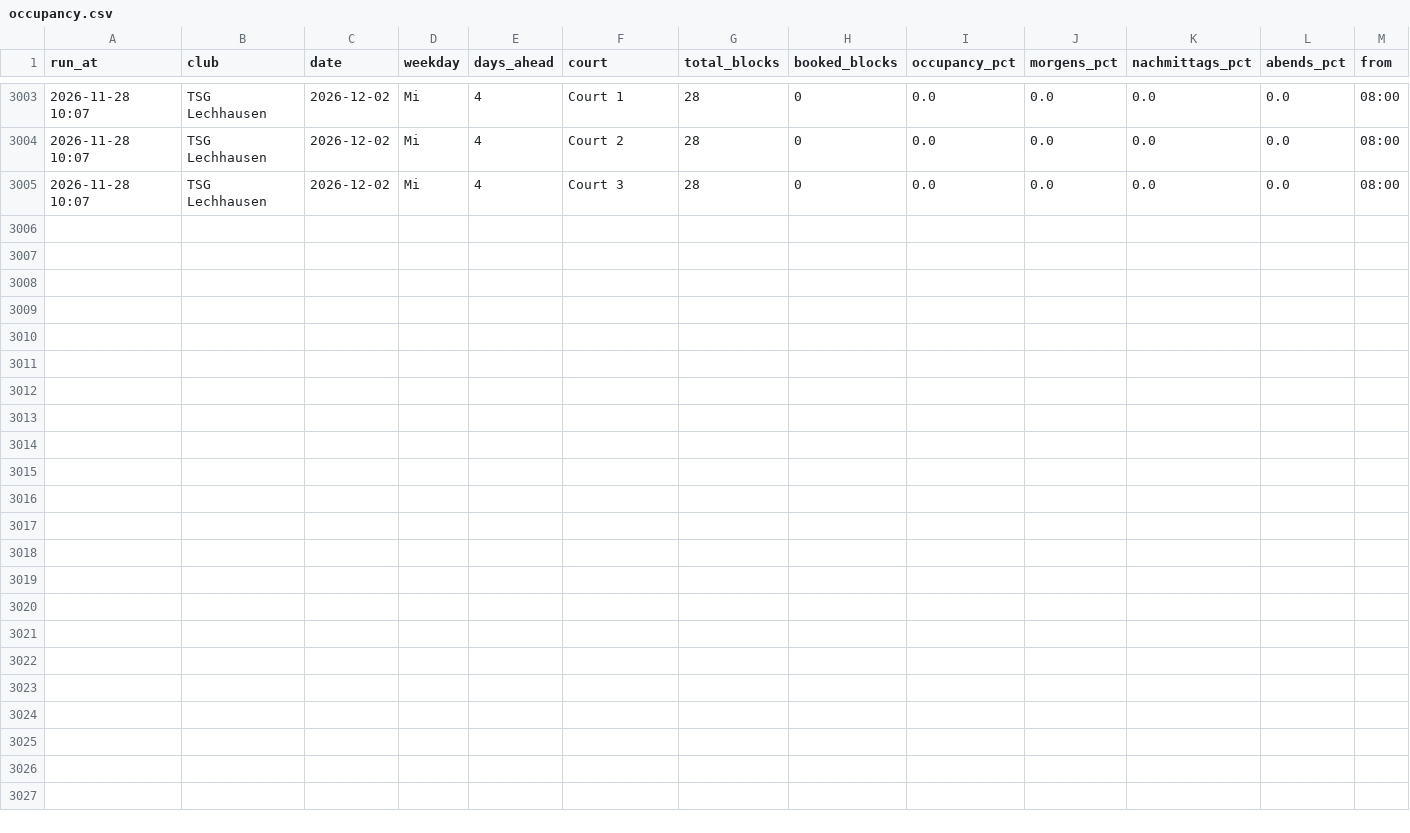
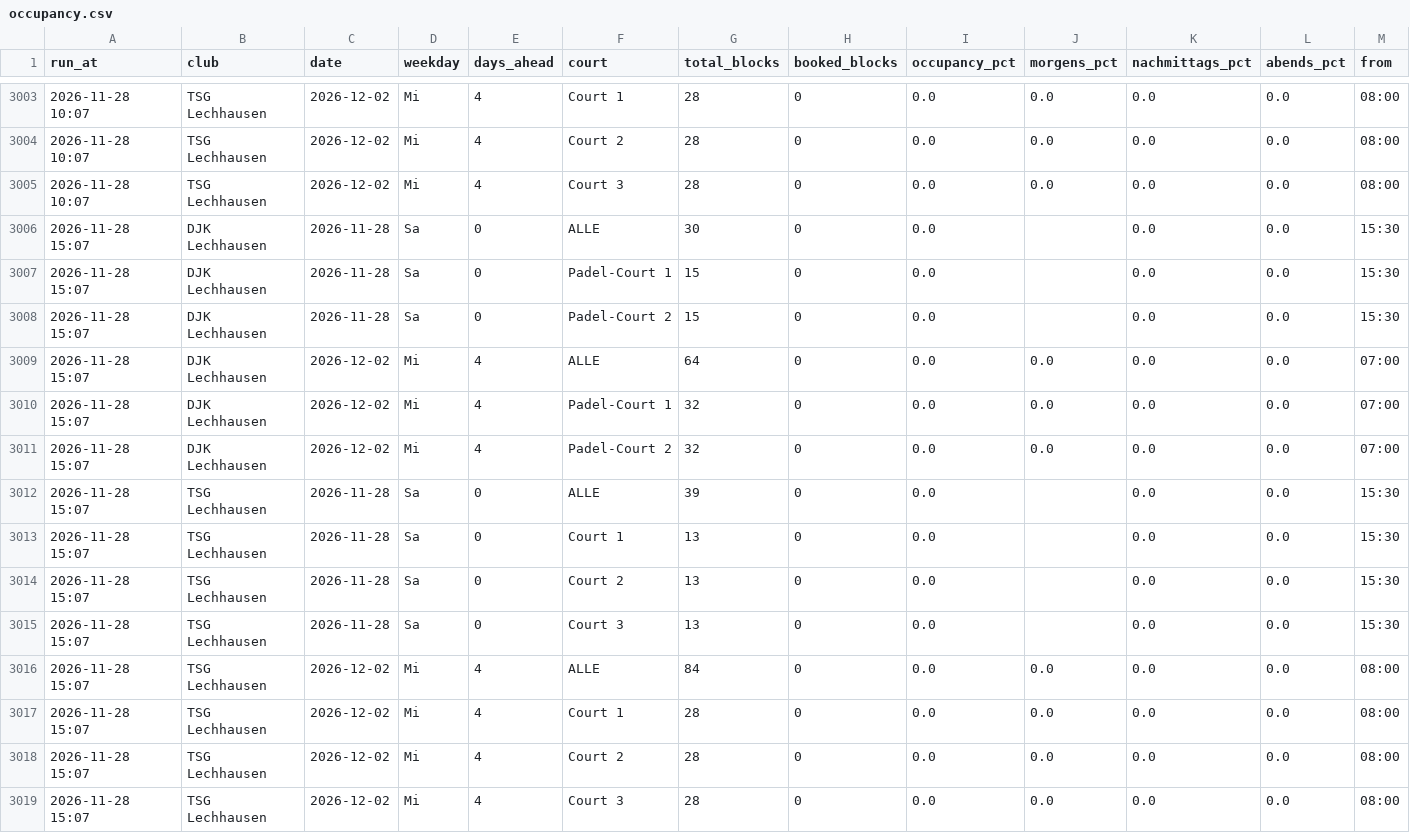
Before and after one commit to LW-UX/Padel-Auslastung, a CSV file: data/occupancy.csv, drawn as a sheet; only a part is shown, gaps mark what is left out; rows hold the shown columns only; the diff names each change by its address in the sheet, - before the commit and + after, or states it on an @@ line.

```diff
--- a/data/occupancy.csv
+++ b/data/occupancy.csv
+row 3006: 2026-11-28 15:07 | DJK Lechhausen | 2026-11-28 | Sa | 0 | ALLE | 30 | 0 | 0.0 |  | 0.0 | 0.0 | 15:30
+row 3007: 2026-11-28 15:07 | DJK Lechhausen | 2026-11-28 | Sa | 0 | Padel-Court 1 | 15 | 0 | 0.0 |  | 0.0 | 0.0 | 15:30
+row 3008: 2026-11-28 15:07 | DJK Lechhausen | 2026-11-28 | Sa | 0 | Padel-Court 2 | 15 | 0 | 0.0 |  | 0.0 | 0.0 | 15:30
+row 3009: 2026-11-28 15:07 | DJK Lechhausen | 2026-12-02 | Mi | 4 | ALLE | 64 | 0 | 0.0 | 0.0 | 0.0 | 0.0 | 07:00
+row 3010: 2026-11-28 15:07 | DJK Lechhausen | 2026-12-02 | Mi | 4 | Padel-Court 1 | 32 | 0 | 0.0 | 0.0 | 0.0 | 0.0 | 07:00
+row 3011: 2026-11-28 15:07 | DJK Lechhausen | 2026-12-02 | Mi | 4 | Padel-Court 2 | 32 | 0 | 0.0 | 0.0 | 0.0 | 0.0 | 07:00
+row 3012: 2026-11-28 15:07 | TSG Lechhausen | 2026-11-28 | Sa | 0 | ALLE | 39 | 0 | 0.0 |  | 0.0 | 0.0 | 15:30
+row 3013: 2026-11-28 15:07 | TSG Lechhausen | 2026-11-28 | Sa | 0 | Court 1 | 13 | 0 | 0.0 |  | 0.0 | 0.0 | 15:30
+row 3014: 2026-11-28 15:07 | TSG Lechhausen | 2026-11-28 | Sa | 0 | Court 2 | 13 | 0 | 0.0 |  | 0.0 | 0.0 | 15:30
+row 3015: 2026-11-28 15:07 | TSG Lechhausen | 2026-11-28 | Sa | 0 | Court 3 | 13 | 0 | 0.0 |  | 0.0 | 0.0 | 15:30
+row 3016: 2026-11-28 15:07 | TSG Lechhausen | 2026-12-02 | Mi | 4 | ALLE | 84 | 0 | 0.0 | 0.0 | 0.0 | 0.0 | 08:00
+row 3017: 2026-11-28 15:07 | TSG Lechhausen | 2026-12-02 | Mi | 4 | Court 1 | 28 | 0 | 0.0 | 0.0 | 0.0 | 0.0 | 08:00
+row 3018: 2026-11-28 15:07 | TSG Lechhausen | 2026-12-02 | Mi | 4 | Court 2 | 28 | 0 | 0.0 | 0.0 | 0.0 | 0.0 | 08:00
+row 3019: 2026-11-28 15:07 | TSG Lechhausen | 2026-12-02 | Mi | 4 | Court 3 | 28 | 0 | 0.0 | 0.0 | 0.0 | 0.0 | 08:00
```
